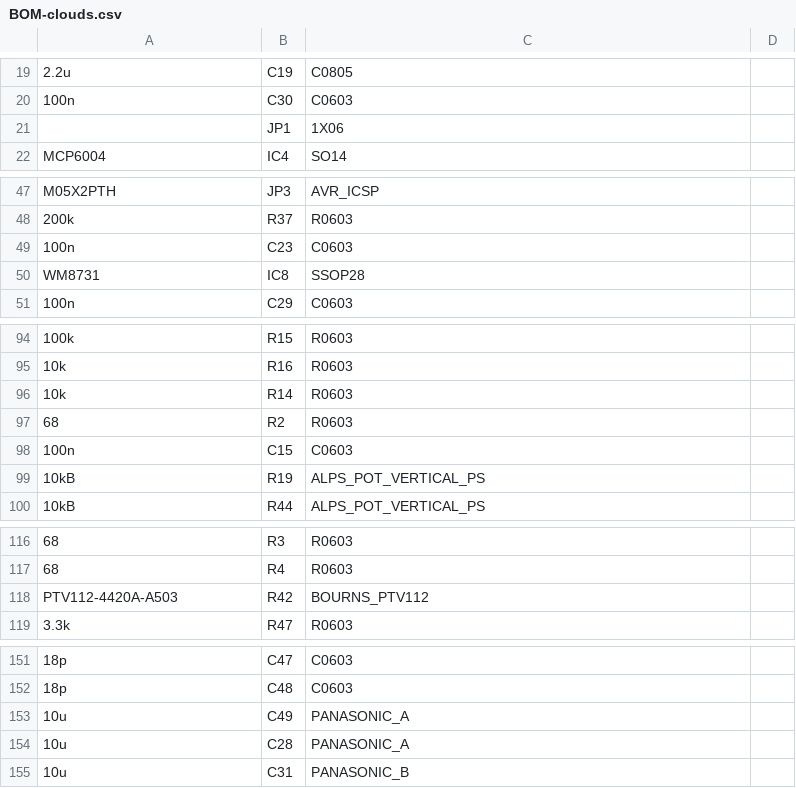
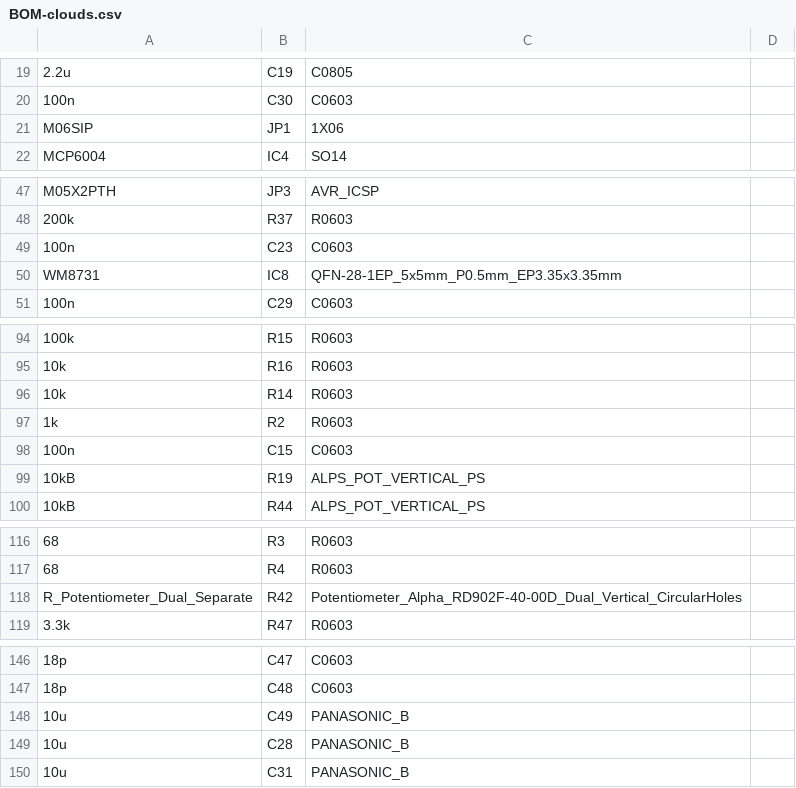
Before and after one commit to joelanders/pichenettes-eurorack, a CSV file: clouds/hardware_design/pcb/kicad/jlcpcb/production_files/BOM-clouds.csv, drawn as a sheet; only a part is shown, gaps mark what is left out; addresses are those after the commit; the diff covers the shown part only; the diff names each change by its address in the sheet, - before the commit and + after, or states it on an @@ line.

```diff
--- a/clouds/hardware_design/pcb/kicad/jlcpcb/production_files/BOM-clouds.csv
+++ b/clouds/hardware_design/pcb/kicad/jlcpcb/production_files/BOM-clouds.csv
-A21: (empty)
+A21: M06SIP
-C50: SSOP28
+C50: QFN-28-1EP_5x5mm_P0.5mm_EP3.35x3.35mm
-A97: 68
+A97: 1k
-A118: PTV112-4420A-A503
+A118: R_Potentiometer_Dual_Separate
-C118: BOURNS_PTV112
+C118: Potentiometer_Alpha_RD902F-40-00D_Dual_Vertical_CircularHoles
-C148:C149: PANASONIC_A
+C148:C149: PANASONIC_B
```
Also changed, not shown: 5 removed rows and 9 edited cells elsewhere in this file, clouds/hardware_design/pcb/kicad/jlcpcb/production_files/CPL-clouds.csv, 17 other files.
